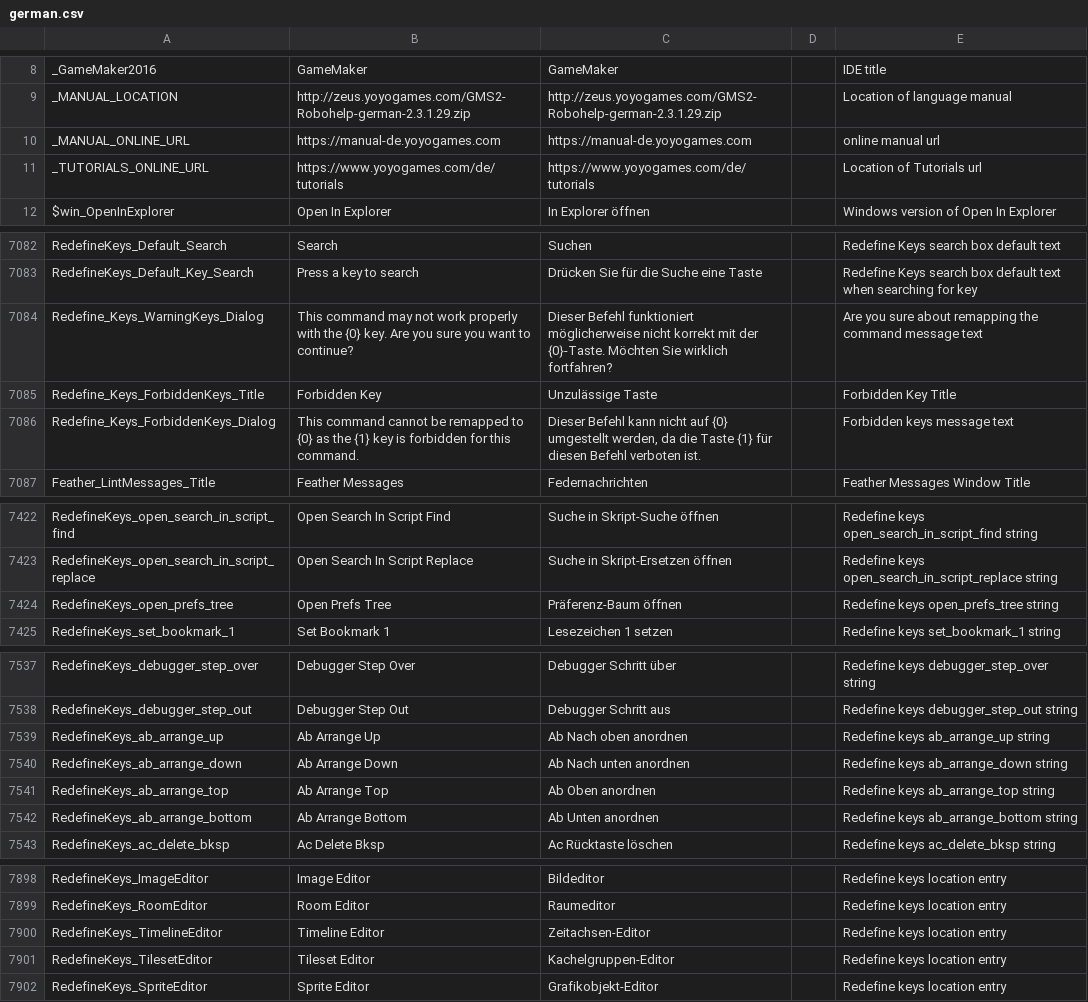
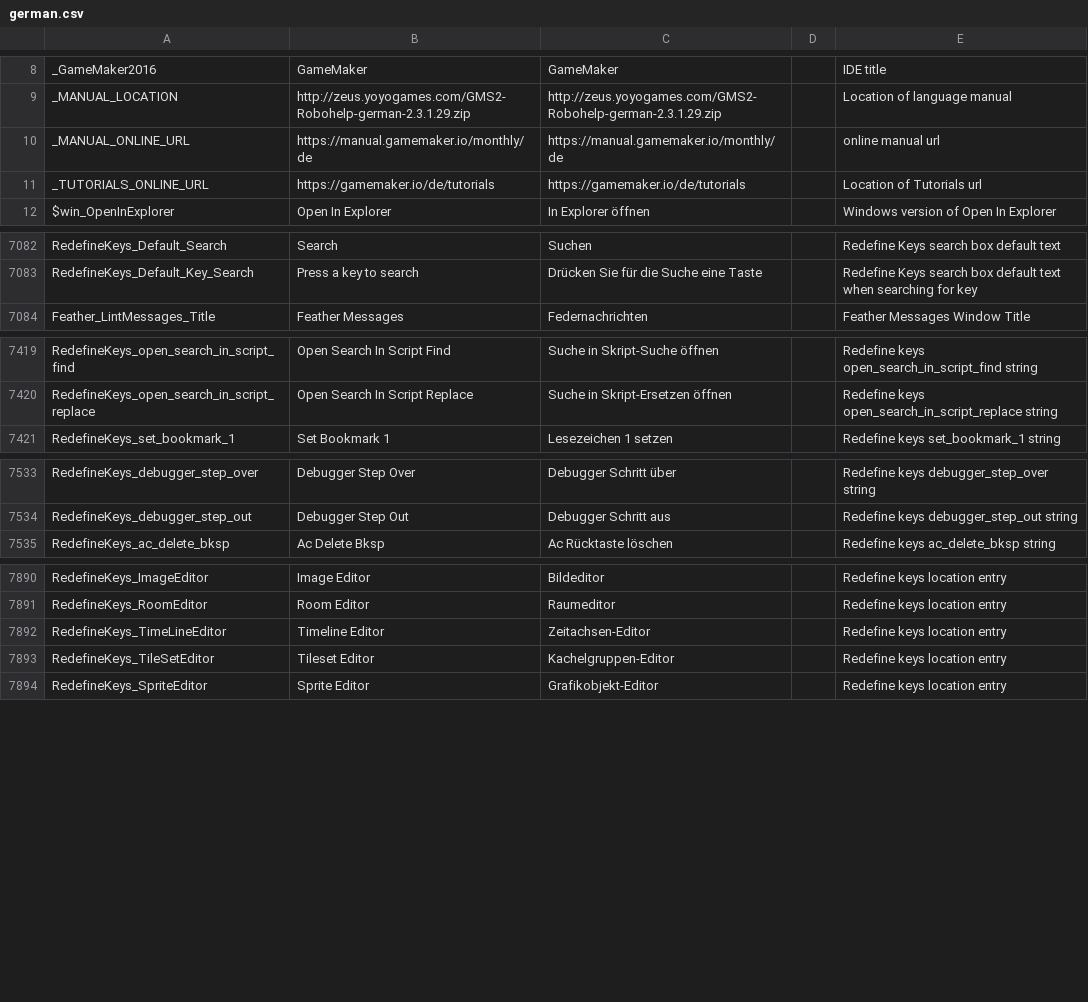
Before and after one commit to YoYoGames/IDE_Localisation_German, a CSV file: german.csv, drawn as a sheet; only a part is shown, gaps mark what is left out.

Commit message:
Update language files

```diff
--- a/german.csv
+++ b/german.csv
@@ -9,4 +9,4 @@ _GameMaker2016,GameMaker,GameMaker,,IDE title
 _MANUAL_LOCATION,http://zeus.yoyogames.com/GMS2-Robohelp-german-2.3.1.29.zip,http://zeus.yoyogames.com/GMS2-Robohelp-german-2.3.1.29.zip,,Location of language manual
-_MANUAL_ONLINE_URL,https://manual-de.yoyogames.com,https://manual-de.yoyogames.com,,online manual url
-_TUTORIALS_ONLINE_URL,https://www.yoyogames.com/de/tutorials,https://www.yoyogames.com/de/tutorials,,Location of Tutorials url
+_MANUAL_ONLINE_URL,https://manual.gamemaker.io/monthly/de,https://manual.gamemaker.io/monthly/de,,online manual url
+_TUTORIALS_ONLINE_URL,https://gamemaker.io/de/tutorials,https://gamemaker.io/de/tutorials,,Location of Tutorials url
 $win_OpenInExplorer,Open In Explorer,In Explorer öffnen,,Windows version of Open In Explorer
@@ -7083,5 +7083,2 @@ RedefineKeys_Default_Search,Search,Suchen,,Redefine Keys search box default text
 RedefineKeys_Default_Key_Search,Press a key to search,Drücken Sie für die Suche eine Taste,,Redefine Keys search box default text when searching for key
-Redefine_Keys_WarningKeys_Dialog,This command may not work properly with the {0} key. Are you sure you want to continue?,Dieser Befehl funktioniert möglicherweise nicht korrekt mit der {0}-Taste. Möchten Sie wirklich fortfahren?,,Are you sure about remapping the command message text
-Redefine_Keys_ForbiddenKeys_Title,Forbidden Key,Unzulässige Taste,,Forbidden Key Title
-Redefine_Keys_ForbiddenKeys_Dialog,This command cannot be remapped to {0} as the {1} key is forbidden for this command.,"Dieser Befehl kann nicht auf {0} umgestellt werden, da die Taste {1} für diesen Befehl verboten ist.",,Forbidden keys message text
 Feather_LintMessages_Title,Feather Messages,Federnachrichten,,Feather Messages Window Title
@@ -7423,3 +7420,2 @@ RedefineKeys_open_search_in_script_find,Open Search In Script Find,Suche in Skri
 RedefineKeys_open_search_in_script_replace,Open Search In Script Replace,Suche in Skript-Ersetzen öffnen,,Redefine keys open_search_in_script_replace string
-RedefineKeys_open_prefs_tree,Open Prefs Tree,Präferenz-Baum öffnen,,Redefine keys open_prefs_tree string
 RedefineKeys_set_bookmark_1,Set Bookmark 1,Lesezeichen 1 setzen,,Redefine keys set_bookmark_1 string
@@ -7538,6 +7534,2 @@ RedefineKeys_debugger_step_over,Debugger Step Over,Debugger Schritt über,,Redef
 RedefineKeys_debugger_step_out,Debugger Step Out,Debugger Schritt aus,,Redefine keys debugger_step_out string
-RedefineKeys_ab_arrange_up,Ab Arrange Up,Ab Nach oben anordnen,,Redefine keys ab_arrange_up string
-RedefineKeys_ab_arrange_down,Ab Arrange Down,Ab Nach unten anordnen,,Redefine keys ab_arrange_down string
-RedefineKeys_ab_arrange_top,Ab Arrange Top,Ab Oben anordnen,,Redefine keys ab_arrange_top string
-RedefineKeys_ab_arrange_bottom,Ab Arrange Bottom,Ab Unten anordnen,,Redefine keys ab_arrange_bottom string
 RedefineKeys_ac_delete_bksp,Ac Delete Bksp,Ac Rücktaste löschen,,Redefine keys ac_delete_bksp string
@@ -7899,4 +7891,4 @@ RedefineKeys_ImageEditor,Image Editor,Bildeditor,,Redefine keys location entry
 RedefineKeys_RoomEditor,Room Editor,Raumeditor,,Redefine keys location entry
-RedefineKeys_TimelineEditor,Timeline Editor,Zeitachsen-Editor,,Redefine keys location entry
-RedefineKeys_TilesetEditor,Tileset Editor,Kachelgruppen-Editor,,Redefine keys location entry
+RedefineKeys_TimeLineEditor,Timeline Editor,Zeitachsen-Editor,,Redefine keys location entry
+RedefineKeys_TileSetEditor,Tileset Editor,Kachelgruppen-Editor,,Redefine keys location entry
 RedefineKeys_SpriteEditor,Sprite Editor,Grafikobjekt-Editor,,Redefine keys location entry
```
